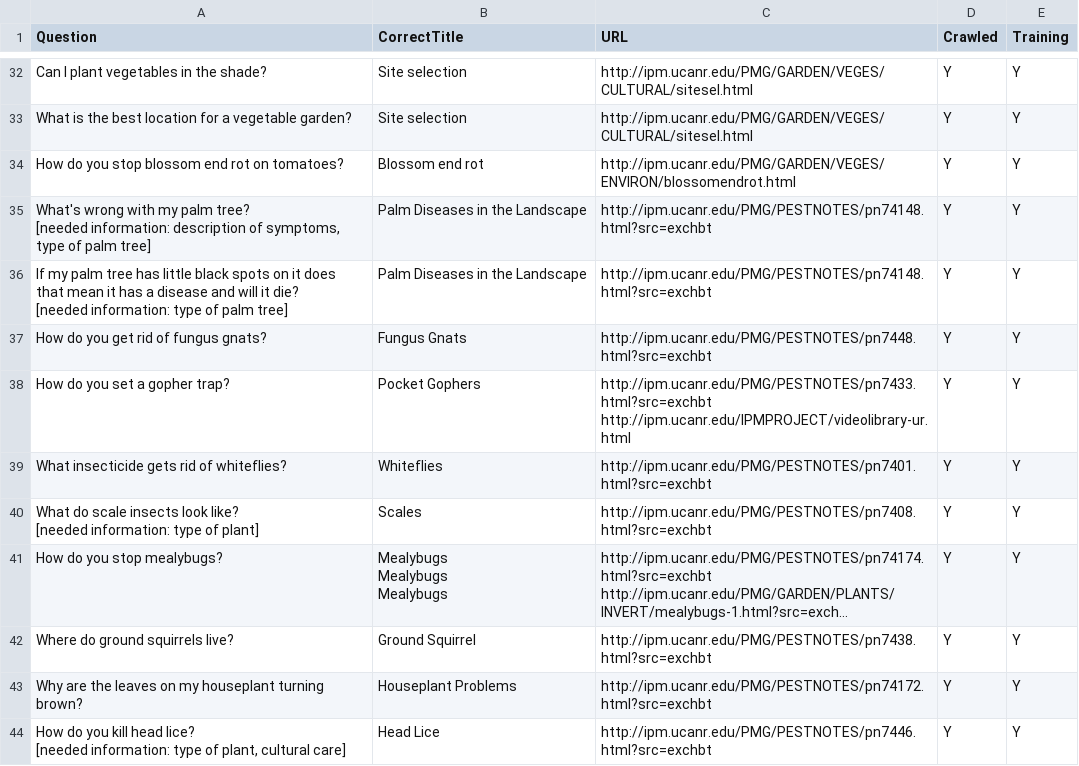
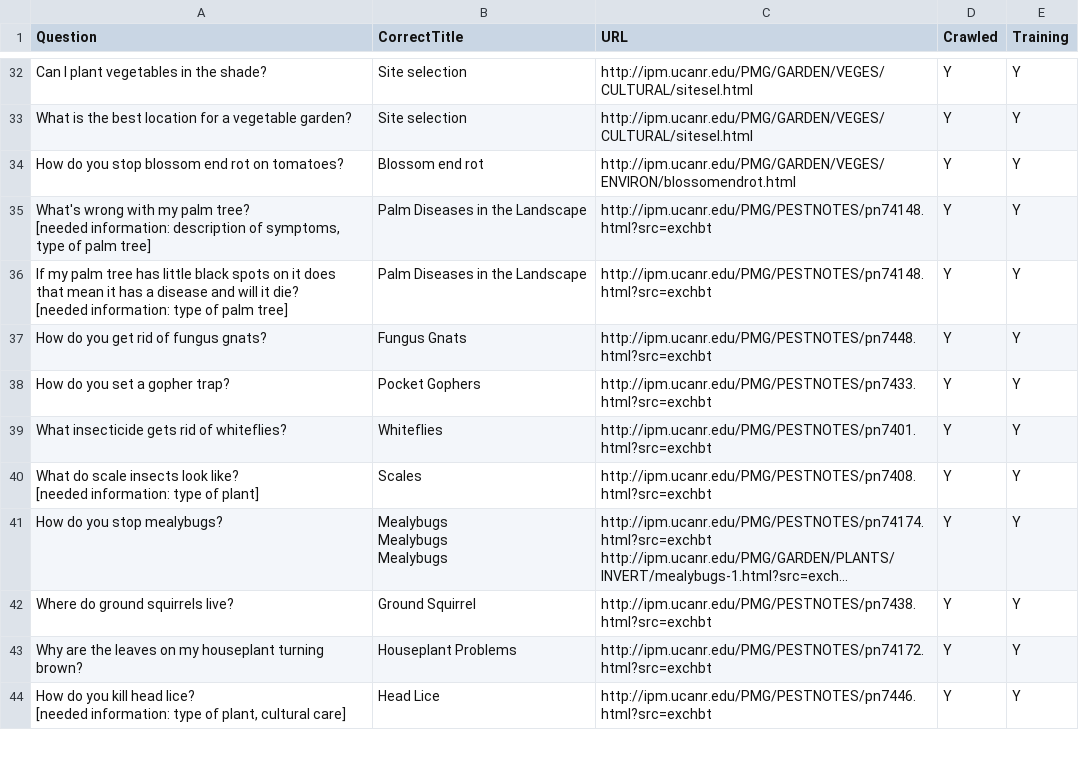
Before and after one commit to biddy1618/askchatbot, a CSV file: scripts/scoring/data/raw/UCIPM_Chatbot_Core_Questions 2020_08_19.xlsx - Questions with the correct link.csv, drawn as a sheet; only a part is shown, gaps mark what is left out; long unchanged cells end in ….

```diff
--- a/scripts/scoring/data/raw/UCIPM_Chatbot_Core_Questions 2020_08_19.xlsx - Questions with the correct link.csv
+++ b/scripts/scoring/data/raw/UCIPM_Chatbot_Core_Questions 2020_08_19.xlsx - Questions with the correct link.csv
@@ -55,5 +55,4 @@ How do you stop blossom end rot on tomatoes?,Blossom end rot,http://ipm.ucanr.ed
 How do you get rid of fungus gnats?,Fungus Gnats,http://ipm.ucanr.edu/PMG/PESTNOTES/pn7448.html?src=exchbt,Y,Y
-How do you set a gopher trap?,"Pocket Gophers
-","http://ipm.ucanr.edu/PMG/PESTNOTES/pn7433.html?src=exchbt
-http://ipm.ucanr.edu/IPMPROJECT/videolibrary-ur.html",Y,Y
+How do you set a gopher trap?,"Pocket Gophers
+",http://ipm.ucanr.edu/PMG/PESTNOTES/pn7433.html?src=exchbt,Y,Y
 What insecticide gets rid of whiteflies?,Whiteflies,http://ipm.ucanr.edu/PMG/PESTNOTES/pn7401.html?src=exchbt,Y,Y
```
Also changed, not shown: scripts/scoring/data/errors/errors_na.csv, scripts/scoring/data/raw/AE_test_QA_chatbot.xlsx - Questions with the correct link.csv, 9 other files.
